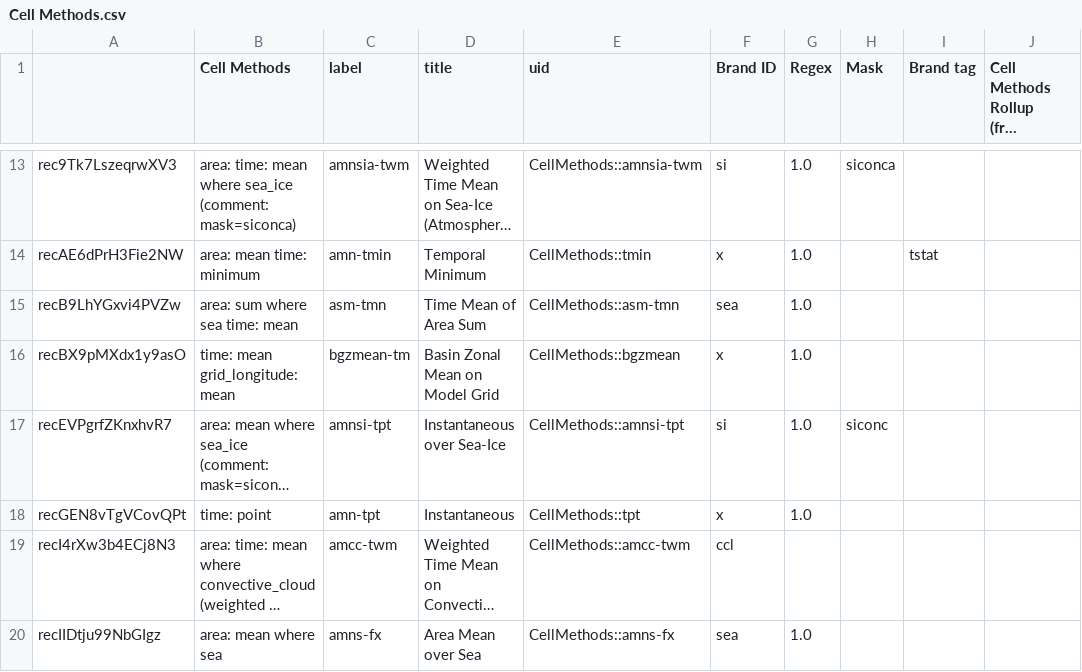
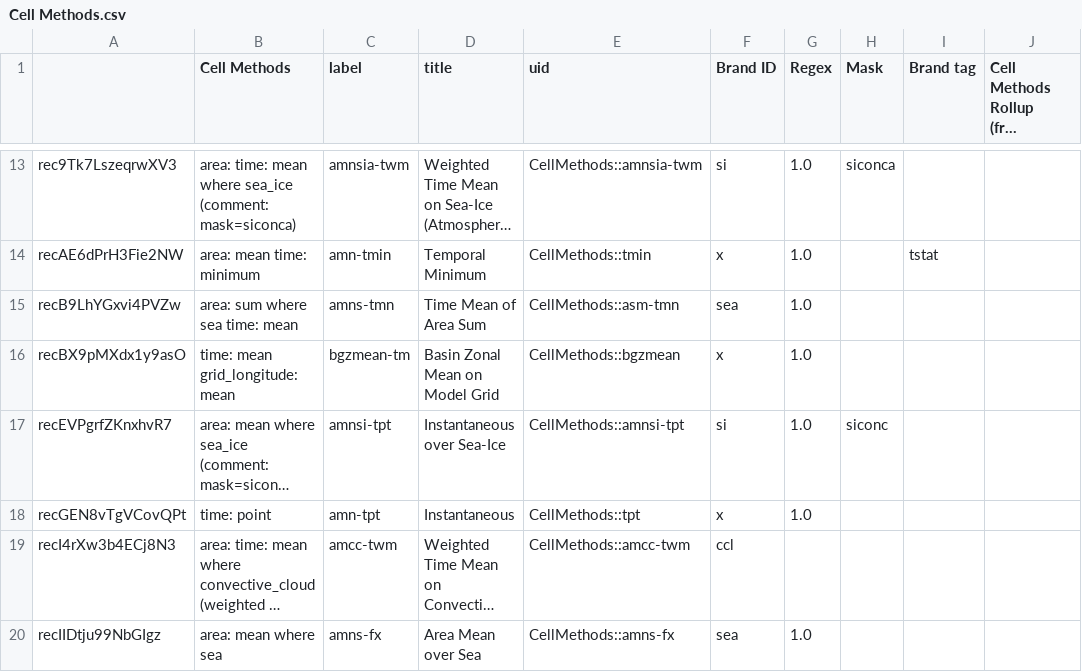
Before and after one commit to CMIP-Data-Request/AirtableAutomationDemo, a CSV file: data/AT_dump/Cell Methods.csv, drawn as a sheet; only a part is shown, gaps mark what is left out; long unchanged cells end in …; the diff covers the shown part only; the diff names each change by its address in the sheet, - before the commit and + after, or states it on an @@ line.

```diff
--- a/data/AT_dump/Cell Methods.csv
+++ b/data/AT_dump/Cell Methods.csv
-C15 (label): asm-tmn
+C15 (label): amns-tmn
```
Also changed, not shown: 8 edited cells elsewhere in this file, 11 other files.
